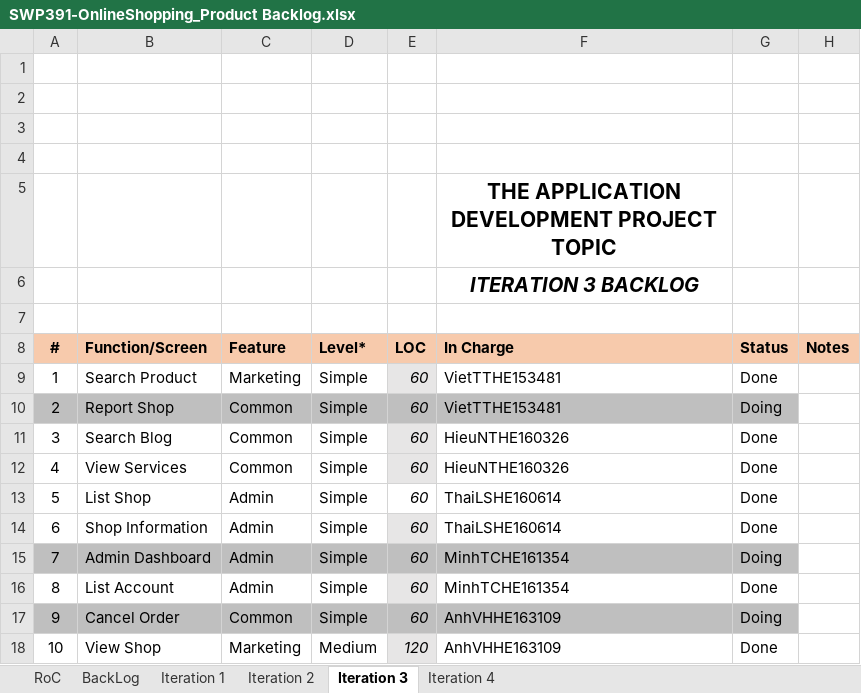
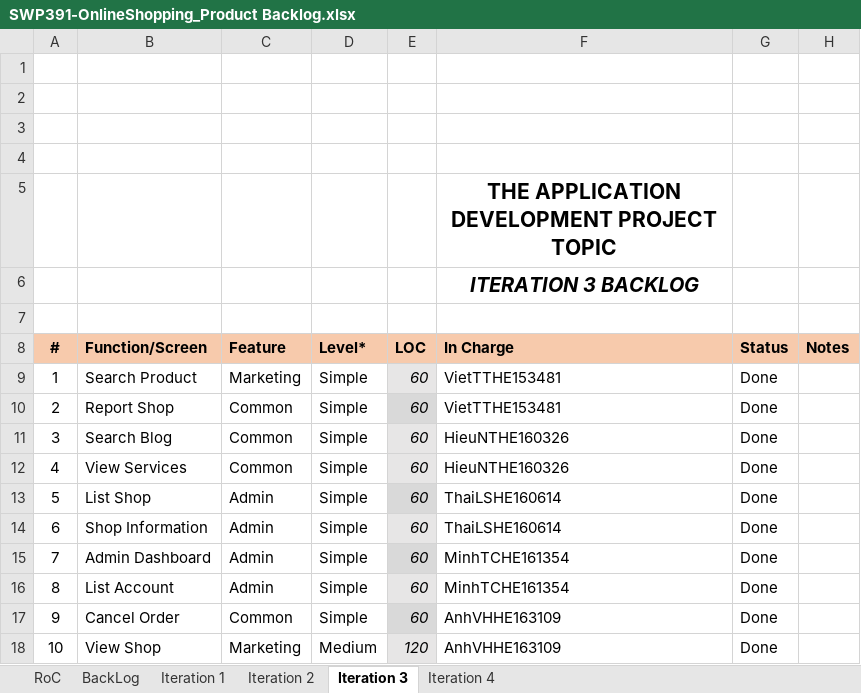
Before and after one commit to VietTTHE153481-FPTU/Weekly-material, an Excel workbook: W8/Excel/SWP391-OnlineShopping_Product Backlog.xlsx, sheet Iteration 3, drawn as a sheet; values as stored, in another font and other column widths than the file's, no borders; charts and pictures not drawn; the diff names each change by its address in the sheet, - before the commit and + after, or states it on an @@ line.

```diff
--- a/W8/Excel/SWP391-OnlineShopping_Product Backlog.xlsx (sheet Iteration 3)
+++ b/W8/Excel/SWP391-OnlineShopping_Product Backlog.xlsx (sheet Iteration 3)
-A10:D10 fill: #BFBFBF
+A10:D10 fill: none
-E10 fill: #BFBFBF
+E10 fill: #D9D9D9
-F10:G10 fill: #BFBFBF
+F10:G10 fill: none
-G10 (Status): Doing
+G10 (Status): Done
-E13 fill: none
+E13 fill: #D9D9D9
-A15:D15 fill: #BFBFBF
+A15:D15 fill: none
-E15 fill: #BFBFBF
+E15 fill: #D9D9D9
-F15:G15 fill: #BFBFBF
+F15:G15 fill: none
-G15 (Status): Doing
+G15 (Status): Done
-A17:D17 fill: #BFBFBF
+A17:D17 fill: none
-E17 fill: #BFBFBF
+E17 fill: #D9D9D9
-F17:G17 fill: #BFBFBF
+F17:G17 fill: none
-G17 (Status): Doing
+G17 (Status): Done
```
Also changed, not shown: sheet Iteration 4, sheet Iteration 2, W8/Excel/SWP391-OnlineShop-Project Tracking.xlsx, 5 other files.
